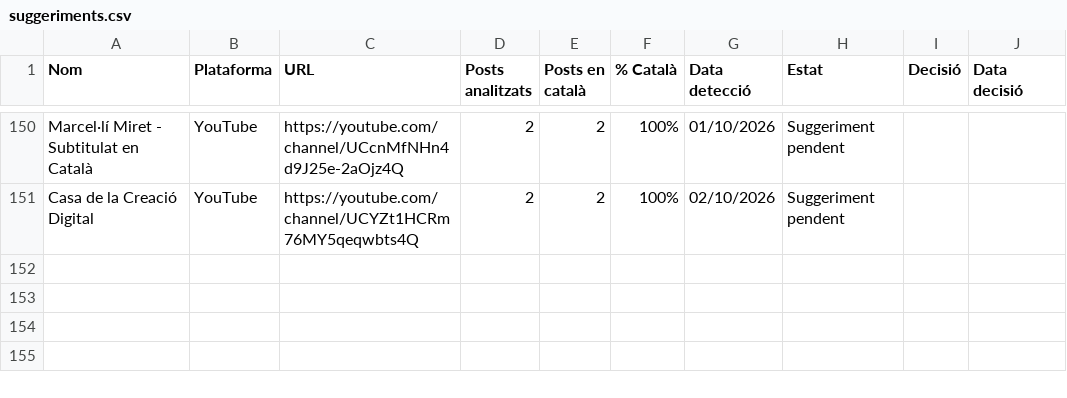
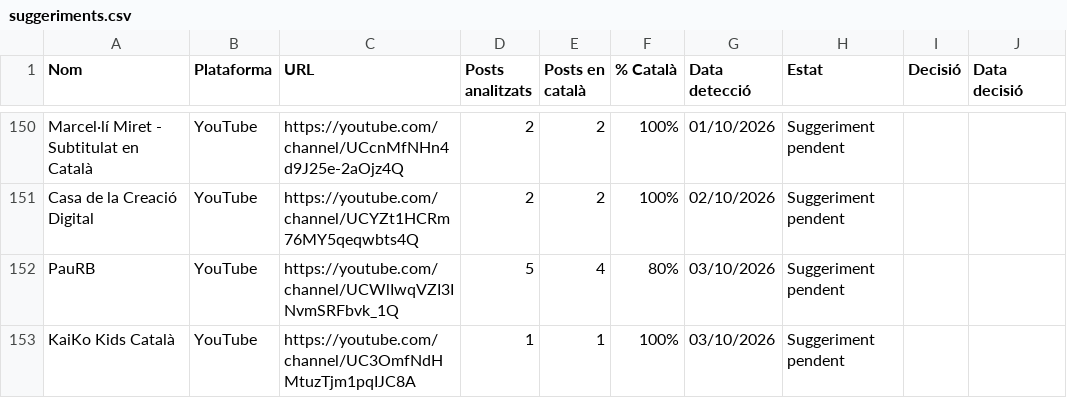
Before and after one commit to gvelez74/llista-recerca, a CSV file: dades/suggeriments.csv, drawn as a sheet; only a part is shown, gaps mark what is left out; the diff names each change by its address in the sheet, - before the commit and + after, or states it on an @@ line.

```diff
--- a/dades/suggeriments.csv
+++ b/dades/suggeriments.csv
+row 152: PauRB | YouTube | https://youtube.com/channel/UCWlIwqVZI3INvmSRFbvk_1Q | 5 | 4 | 80% | 03/10/2026 | Suggeriment pendent
+row 153: KaiKo Kids Català | YouTube | https://youtube.com/channel/UC3OmfNdHMtuzTjm1pqIJC8A | 1 | 1 | 100% | 03/10/2026 | Suggeriment pendent
```
